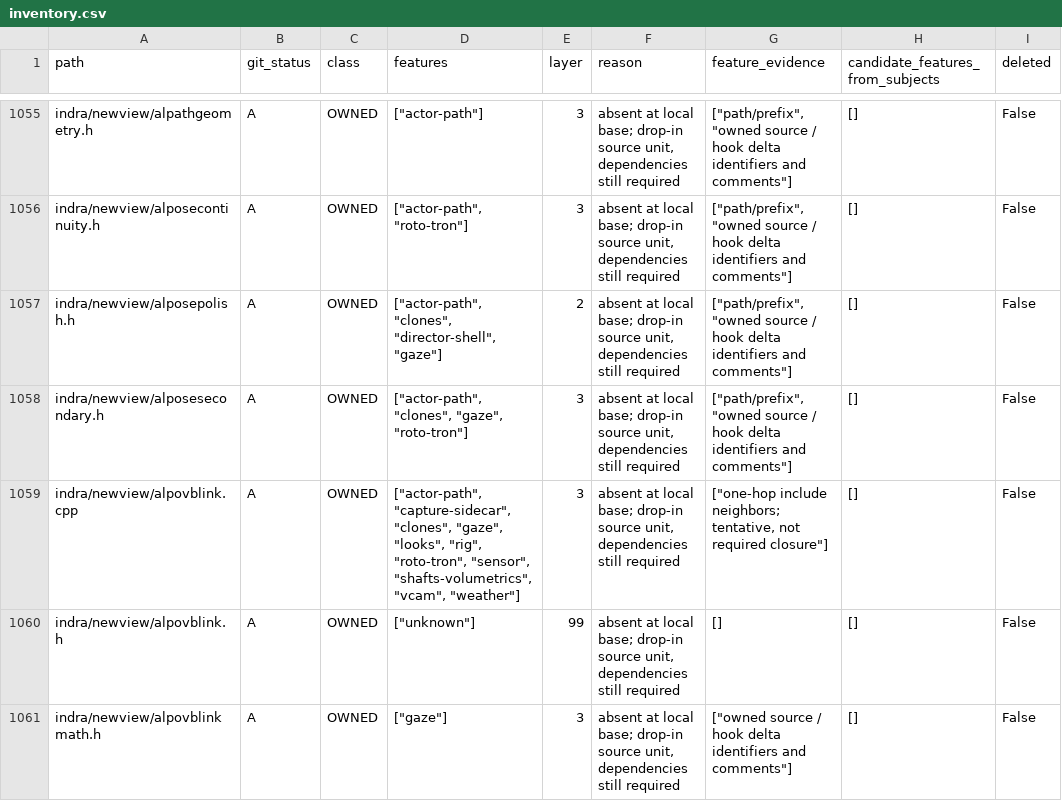
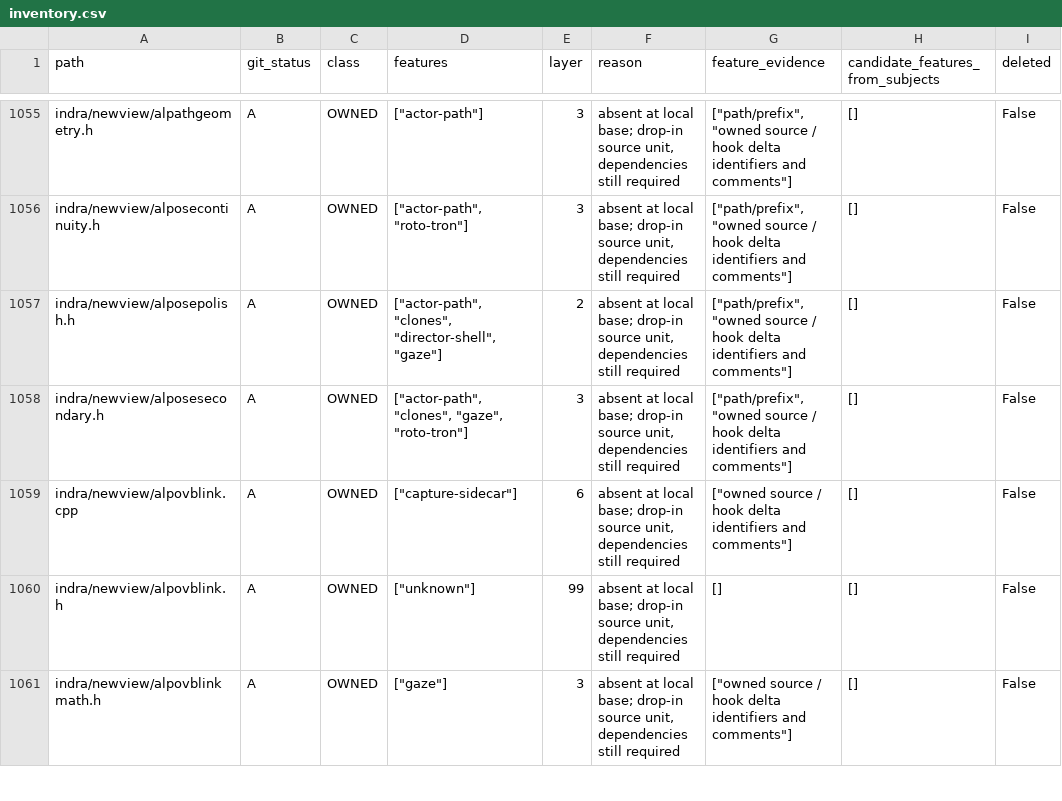
Before and after one commit to bwlupus-ctrl/Alchemy-Machinima, a CSV file: doc/director_suitcase/inventory.csv, drawn as a sheet; only a part is shown, gaps mark what is left out; the diff covers the shown part only.

```diff
--- a/doc/director_suitcase/inventory.csv
+++ b/doc/director_suitcase/inventory.csv
@@ -1058,3 +1058,3 @@ indra/newview/alposepolish.h,A,OWNED,"[""actor-path"", ""clones"", ""director-sh
 indra/newview/alposesecondary.h,A,OWNED,"[""actor-path"", ""clones"", ""gaze"", ""roto-tron""]",3,"absent at local base; drop-in source unit, dependencies still required","[""path/prefix"", ""owned source / hook delta identifiers and comments""]",[],False
-indra/newview/alpovblink.cpp,A,OWNED,"[""actor-path"", ""capture-sidecar"", ""clones"", ""gaze"", ""looks"", ""rig"", ""roto-tron"", ""sensor"", ""shafts-volumetrics"", ""vcam"", ""weather""]",3,"absent at local base; drop-in source unit, dependencies still required","[""one-hop include neighbors; tentative, not required closure""]",[],False
+indra/newview/alpovblink.cpp,A,OWNED,"[""capture-sidecar""]",6,"absent at local base; drop-in source unit, dependencies still required","[""owned source / hook delta identifiers and comments""]",[],False
 indra/newview/alpovblink.h,A,OWNED,"[""unknown""]",99,"absent at local base; drop-in source unit, dependencies still required",[],[],False
```
Also changed, not shown: 2 edited cells elsewhere in this file, doc/director_suitcase/settings.csv, 32 other files.
